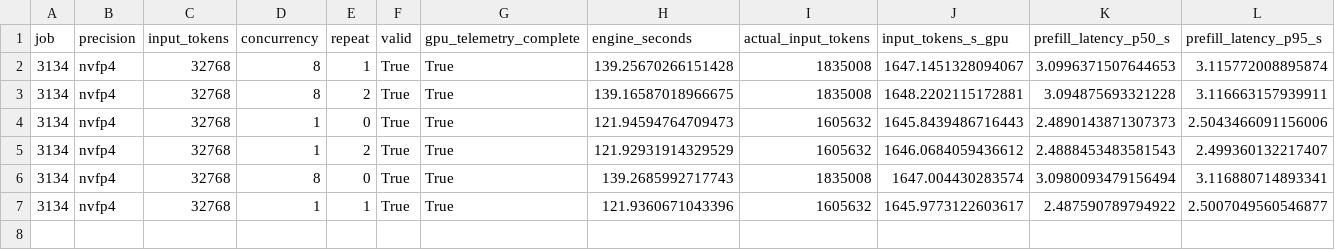
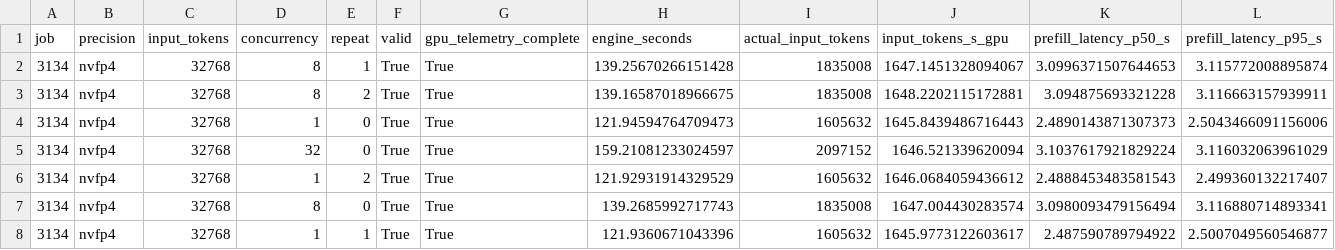
Before and after one commit to zhiyuanhubj/agent-benchmark-evals-20261019, a CSV file: evidence/muse_decode_perf_20261029/prefill_rounds.csv, drawn as a sheet; only a part is shown; rows hold the shown columns only; the diff names each change by its address in the sheet, - before the commit and + after, or states it on an @@ line.

Commit message:
Update independent Muse decode-only measurement progress

```diff
--- a/evidence/muse_decode_perf_20261029/prefill_rounds.csv
+++ b/evidence/muse_decode_perf_20261029/prefill_rounds.csv
+row 5: 3134 | nvfp4 | 32768 | 32 | 0 | True | True | 159.21081233024597 | 2097152 | 1646.521339620094 | 3.1037617921829224 | 3.116032063961029
```
Also changed, not shown: 6 other files.
